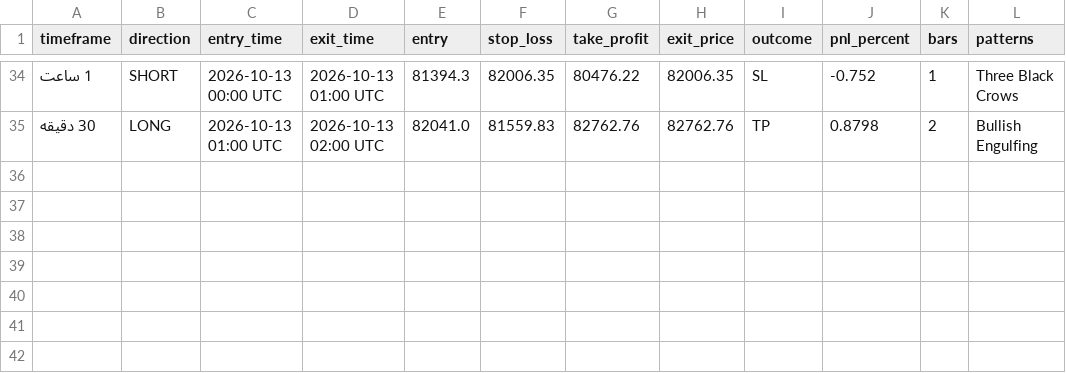
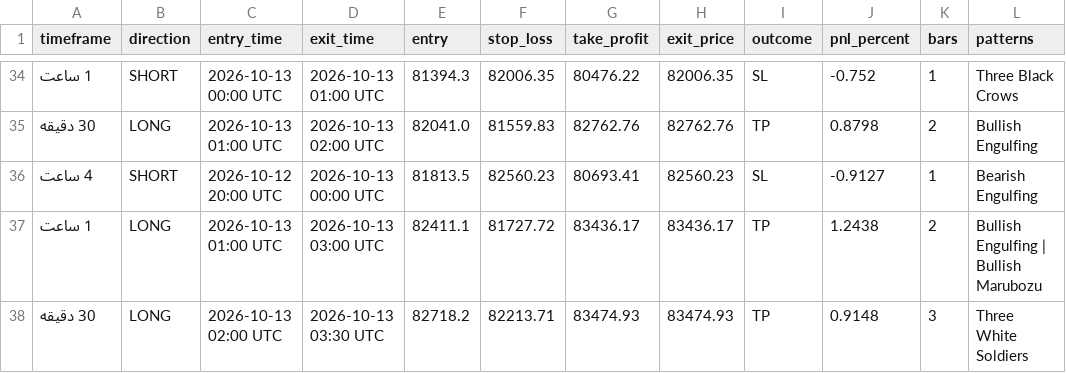
Before and after one commit to BTC21246/Btc40, a CSV file: evaluation_results.csv, drawn as a sheet; only a part is shown, gaps mark what is left out.

Commit message:
Auto-sync BTC40 evaluation 2026-10-13 08:11

```diff
--- a/evaluation_results.csv
+++ b/evaluation_results.csv
@@ -35 +35,4 @@
 30 دقیقه,LONG,2026-10-13 01:00 UTC,2026-10-13 02:00 UTC,82041.0,81559.83,82762.76,82762.76,TP,0.8798,2,Bullish Engulfing
+4 ساعت,SHORT,2026-10-12 20:00 UTC,2026-10-13 00:00 UTC,81813.5,82560.23,80693.41,82560.23,SL,-0.9127,1,Bearish Engulfing
+1 ساعت,LONG,2026-10-13 01:00 UTC,2026-10-13 03:00 UTC,82411.1,81727.72,83436.17,83436.17,TP,1.2438,2,Bullish Engulfing | Bullish Marubozu
+30 دقیقه,LONG,2026-10-13 02:00 UTC,2026-10-13 03:30 UTC,82718.2,82213.71,83474.93,83474.93,TP,0.9148,3,Three White Soldiers
```
Also changed, not shown: 1 other file.
